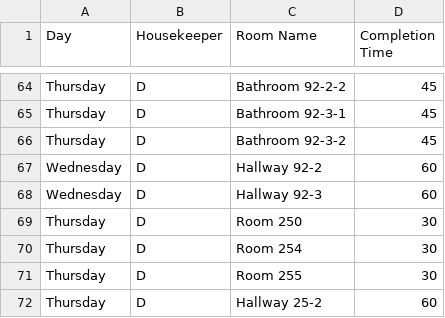
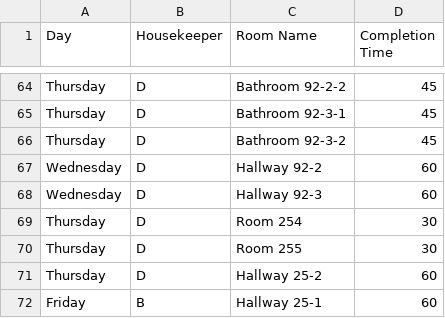
Before and after one commit to nothinghysterical/repository, a CSV file: schedules/Colerain-Week1.csv, drawn as a sheet; only a part is shown, gaps mark what is left out; the shorter side is filled out with more unchanged rows; the diff names each change by its address in the sheet, - before the commit and + after, or states it on an @@ line.

Commit message:
Update Colerain-Week1.csv

```diff
--- a/schedules/Colerain-Week1.csv
+++ b/schedules/Colerain-Week1.csv
-row 69: Thursday | D | Room 250 | 30
```
